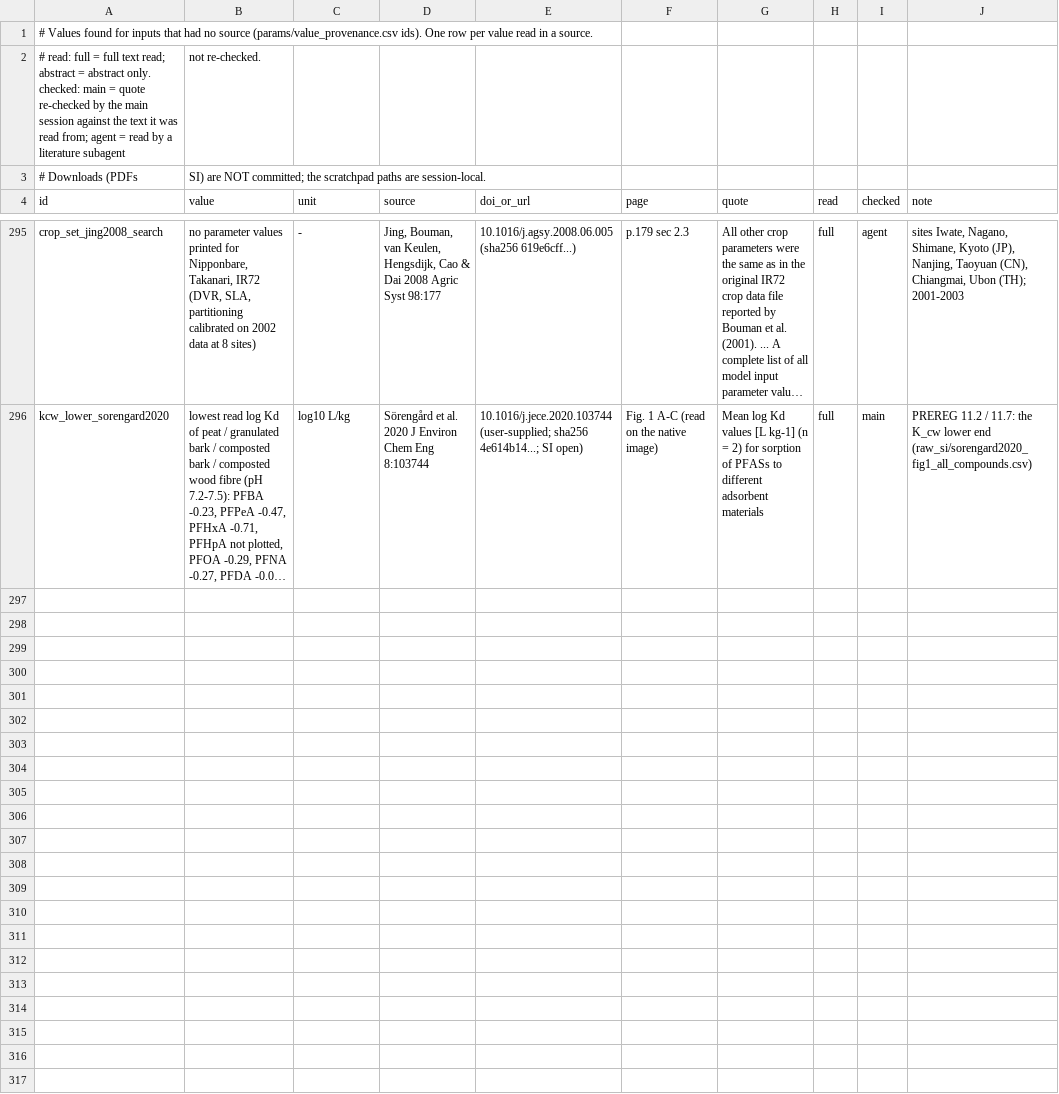
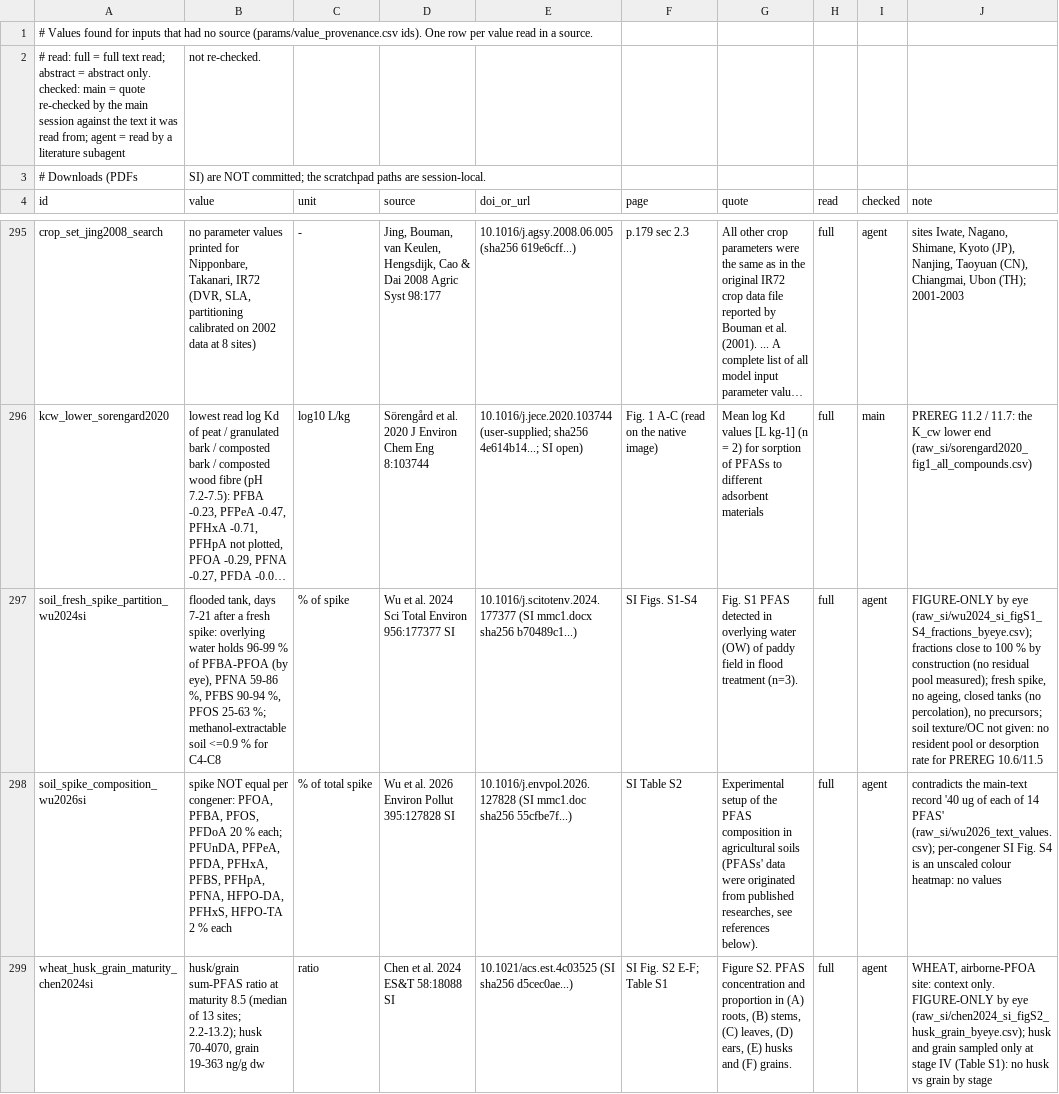
Before and after one commit to ccy5123/pfas-rice-model, a CSV file: docs/literature_db/sourced_inputs.csv, drawn as a sheet; only a part is shown, gaps mark what is left out; long unchanged cells end in …; the diff covers the shown part only; the diff names each change by its address in the sheet, - before the commit and + after, or states it on an @@ line.

```diff
--- a/docs/literature_db/sourced_inputs.csv
+++ b/docs/literature_db/sourced_inputs.csv
+row 297: soil_fresh_spike_partition_wu2024si | flooded tank, days 7-21 after a fresh spike: overlying water holds 96-99 % of PFBA-PFOA (by eye), PFNA 59-86 %, PFBS 90-94 %, PFOS 25-63 %; methanol-extractable soil <=0.9 % for C4-C8 | % of spike | Wu et al. 2024 Sci Total Environ 956:177377 SI | 10.1016/j.scitotenv.2024.177377 (SI mmc1.docx sha256 b70489c1...) | SI Figs. S1-S4 | Fig. S1 PFAS detected in overlying water (OW) of paddy field in flood treatment (n=3). | full | agent | FIGURE-ONLY by eye (raw_si/wu2024_si_figS1_S4_fractions_byeye.csv); fractions close to 100 % by construction (no residual pool measured); fresh spike, no ageing, closed tanks (no percolation), no precursors; soil texture/OC not given: no resident pool or desorption rate for PREREG 10.6/11.5
+row 298: soil_spike_composition_wu2026si | spike NOT equal per congener: PFOA, PFBA, PFOS, PFDoA 20 % each; PFUnDA, PFPeA, PFDA, PFHxA, PFBS, PFHpA, PFNA, HFPO-DA, PFHxS, HFPO-TA 2 % each | % of total spike | Wu et al. 2026 Environ Pollut 395:127828 SI | 10.1016/j.envpol.2026.127828 (SI mmc1.doc sha256 55cfbe7f...) | SI Table S2 | Experimental setup of the PFAS composition in agricultural soils (PFASs' data were originated from published researches, see references below). | full | agent | contradicts the main-text record '40 ug of each of 14 PFAS' (raw_si/wu2026_text_values.csv); per-congener SI Fig. S4 is an unscaled colour heatmap: no values
+row 299: wheat_husk_grain_maturity_chen2024si | husk/grain sum-PFAS ratio at maturity 8.5 (median of 13 sites; 2.2-13.2); husk 70-4070, grain 19-363 ng/g dw | ratio | Chen et al. 2024 ES&T 58:18088 SI | 10.1021/acs.est.4c03525 (SI sha256 d5cec0ae...) | SI Fig. S2 E-F; Table S1 | Figure S2. PFAS concentration and proportion in (A) roots, (B) stems, (C) leaves, (D) ears, (E) husks and (F) grains. | full | agent | WHEAT, airborne-PFOA site: context only. FIGURE-ONLY by eye (raw_si/chen2024_si_figS2_husk_grain_byeye.csv); husk and grain sampled only at stage IV (Table S1): no husk vs grain by stage
```
Also changed, not shown: 3 added rows and 2 edited cells elsewhere in this file, docs/literature_db/raw_si/chen2024_fig2_stage_labels.csv, docs/literature_db/raw_si/wu2026_text_values.csv, 12 other files.
